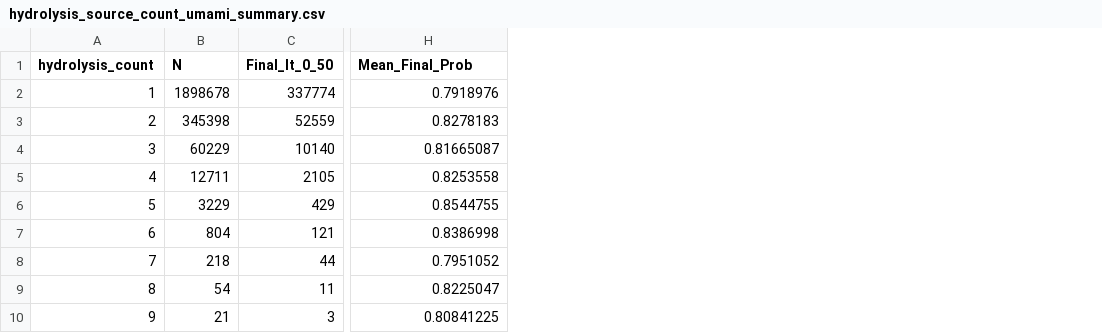
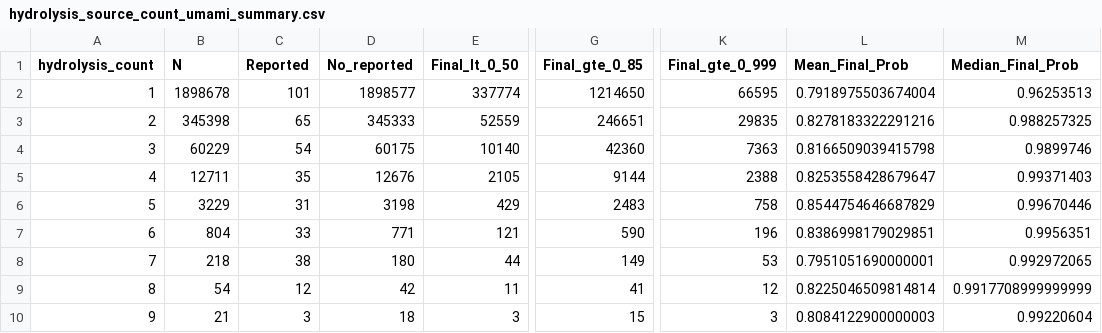
Before and after one commit to yylyyl123456/pep2taste, a CSV file: data/VirtualScreening/umami/virtual_digest/tables/hydrolysis_source_count_umami_summary.csv, drawn as a sheet; only a part is shown, gaps mark what is left out; addresses are those after the commit; the diff names each change by its address in the sheet, - before the commit and + after, or states it on an @@ line.

```diff
--- a/data/VirtualScreening/umami/virtual_digest/tables/hydrolysis_source_count_umami_summary.csv
+++ b/data/VirtualScreening/umami/virtual_digest/tables/hydrolysis_source_count_umami_summary.csv
+column C (Reported), rows 2-10: 101 | 65 | 54 | 35 | 31 | 33 | 38 | 12 | 3
+column D (No_reported), rows 2-10: 1898577 | 345333 | 60175 | 12676 | 3198 | 771 | 180 | 42 | 18
+column G (Final_gte_0_85), rows 2-10: 1214650 | 246651 | 42360 | 9144 | 2483 | 590 | 149 | 41 | 15
+column K (Final_gte_0_999), rows 2-10: 66595 | 29835 | 7363 | 2388 | 758 | 196 | 53 | 12 | 3
+column M (Median_Final_Prob), rows 2-10: 0.96253513 | 0.988257325 | 0.9899746 | 0.99371403 | 0.99670446 | 0.9956351 | 0.992972065 | 0.9917708999999999 | 0.99220604
-L2 (Mean_Final_Prob): 0.7918976
+L2 (Mean_Final_Prob): 0.7918975503674004
-L3 (Mean_Final_Prob): 0.8278183
+L3 (Mean_Final_Prob): 0.8278183322291216
-L4 (Mean_Final_Prob): 0.81665087
+L4 (Mean_Final_Prob): 0.8166509039415798
-L5 (Mean_Final_Prob): 0.8253558
+L5 (Mean_Final_Prob): 0.8253558428679647
-L6 (Mean_Final_Prob): 0.8544755
+L6 (Mean_Final_Prob): 0.8544754646687829
-L7 (Mean_Final_Prob): 0.8386998
+L7 (Mean_Final_Prob): 0.8386998179029851
-L8 (Mean_Final_Prob): 0.7951052
+L8 (Mean_Final_Prob): 0.7951051690000001
-L9 (Mean_Final_Prob): 0.8225047
+L9 (Mean_Final_Prob): 0.8225046509814814
-L10 (Mean_Final_Prob): 0.80841225
+L10 (Mean_Final_Prob): 0.8084122900000003
```
Also changed, not shown: data/VirtualScreening/bitter/virtual_digest/tables/hydrolysis_method_bitter_summary.csv, data/VirtualScreening/bitter/virtual_digest/tables/reported_download_manifest.csv, 54 other files.
